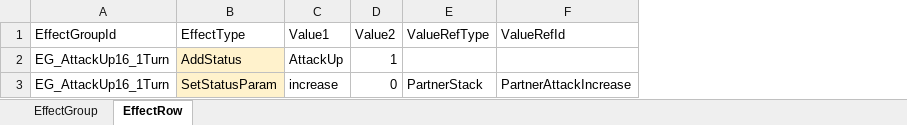
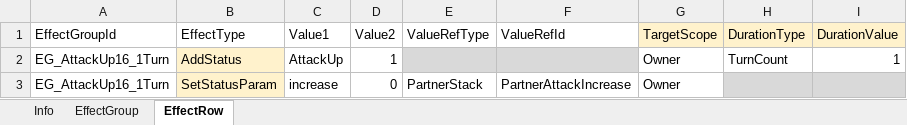
Before and after one commit to nate0815/CombatCalculatorTest, an Excel workbook: Data/EffectMenu.xlsx, sheet EffectRow, drawn as a sheet; values as stored, in another font and other column widths than the file's, no borders; charts and pictures not drawn; the diff names each change by its address in the sheet, - before the commit and + after, or states it on an @@ line.

```diff
--- a/Data/EffectMenu.xlsx (sheet EffectRow)
+++ b/Data/EffectMenu.xlsx (sheet EffectRow)
+sheet tab: Info
+column G (TargetScope), rows 2-3: Owner | Owner
+column H (DurationType), row 2: TurnCount
+column I (DurationValue), row 2: 1
-E2:F2 fill: none
+E2:F2 fill: #D9D9D9
```
Also changed, not shown: charts or pictures, Data/AbilityMenu.xlsx, Data/ConditionMenu.xlsx, 1 other file.
